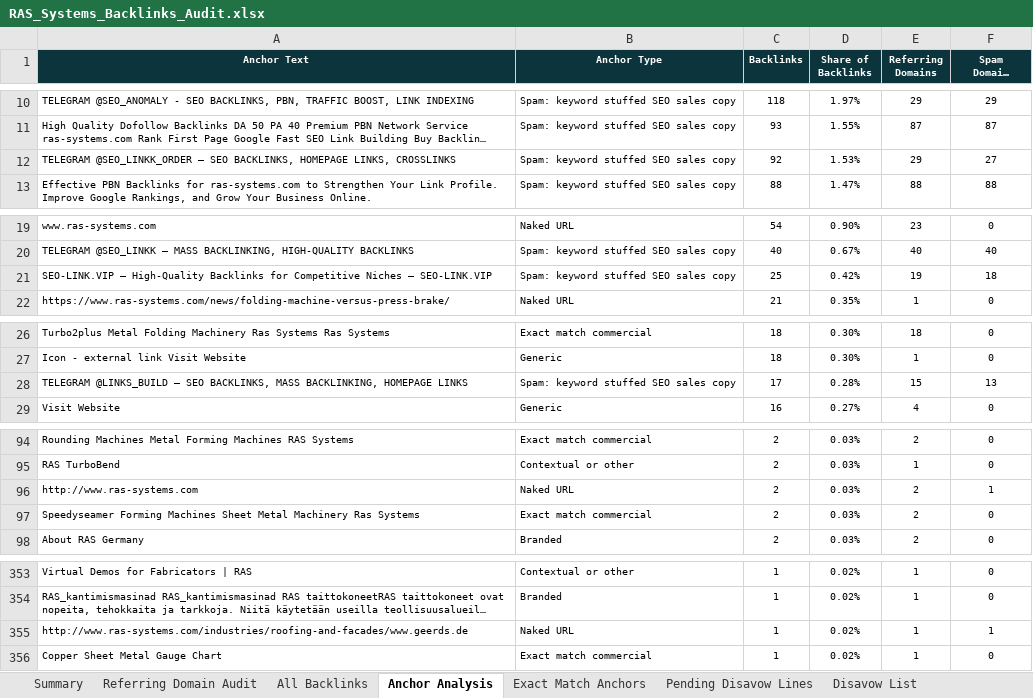
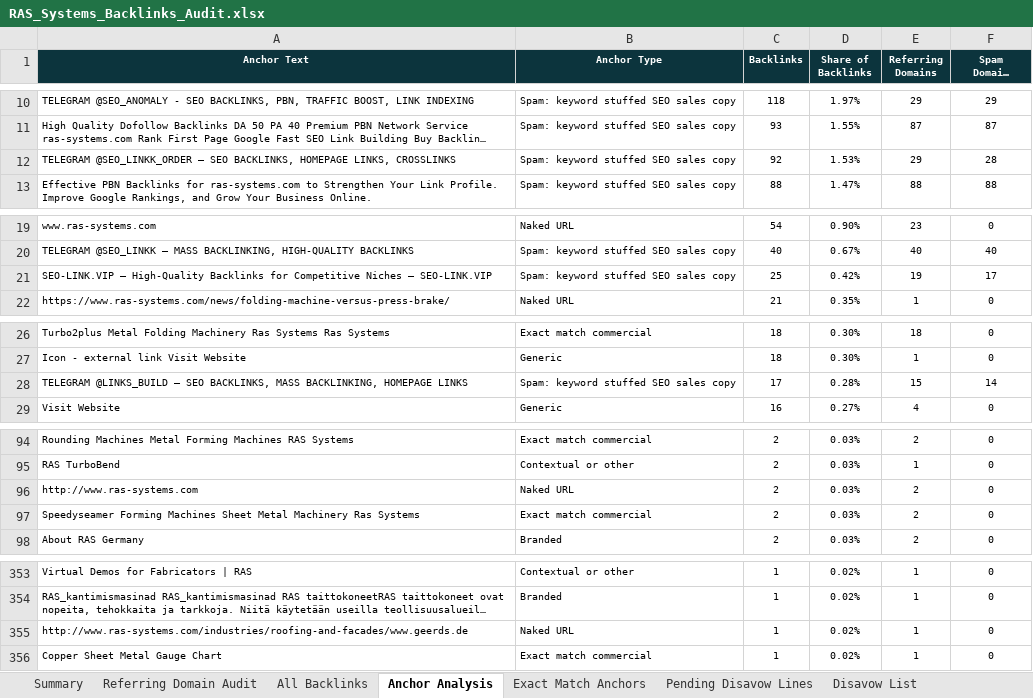
Before and after one commit to fahadahmad-ship-it/test, an Excel workbook: ras/out/RAS_Systems_Backlinks_Audit.xlsx, sheet Anchor Analysis, drawn as a sheet; only a part is shown, gaps mark what is left out; long unchanged cells end in …; values as stored, in another font and other column widths than the file's, no borders; the diff names each change by its address in the sheet, - before the commit and + after, or states it on an @@ line.

```diff
--- a/ras/out/RAS_Systems_Backlinks_Audit.xlsx (sheet Anchor Analysis)
+++ b/ras/out/RAS_Systems_Backlinks_Audit.xlsx (sheet Anchor Analysis)
-F12 (Spam Domains Using It): 27
+F12 (Spam Domains Using It): 28
-F21 (Spam Domains Using It): 18
+F21 (Spam Domains Using It): 17
-F28 (Spam Domains Using It): 13
+F28 (Spam Domains Using It): 14
-F96 (Spam Domains Using It): 1
+F96 (Spam Domains Using It): 0
-F355 (Spam Domains Using It): 1
+F355 (Spam Domains Using It): 0
```
Also changed, not shown: sheet Referring Domain Audit, sheet Disavow List, sheet All Backlinks, sheet Summary, sheet Pending Disavow Lines, 10 other files.
